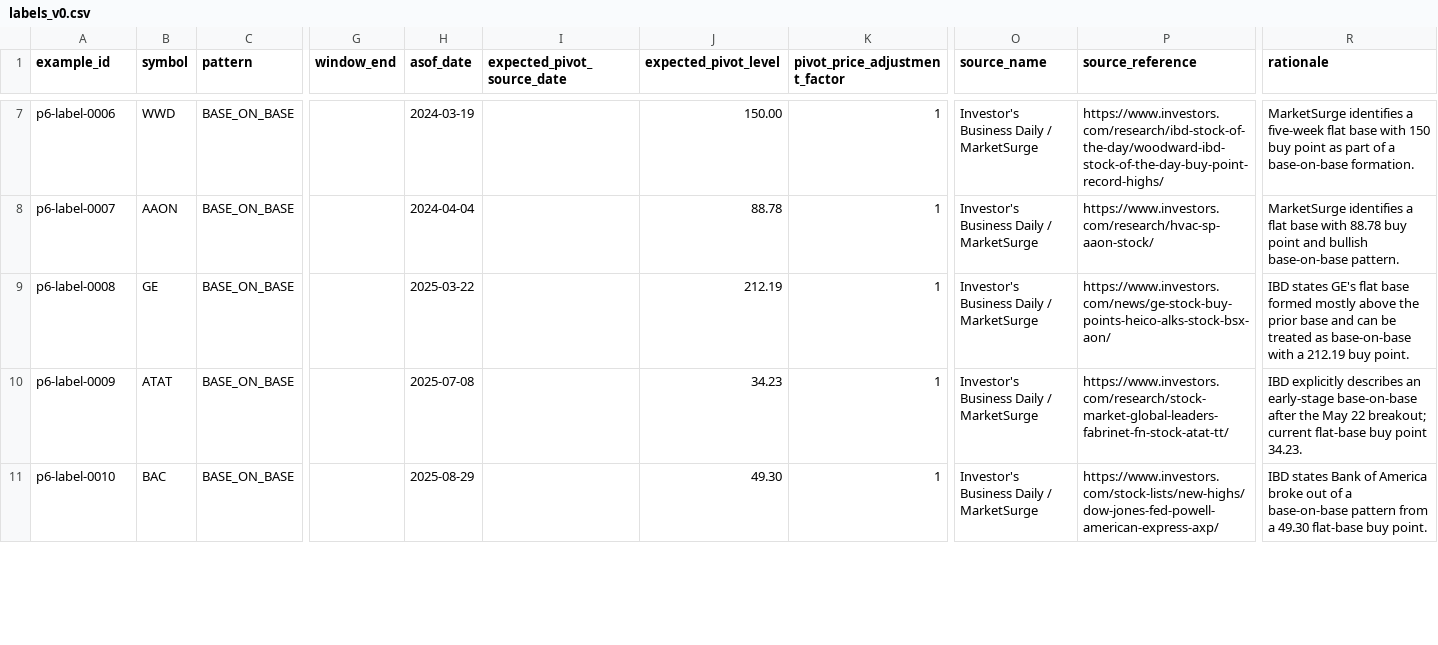
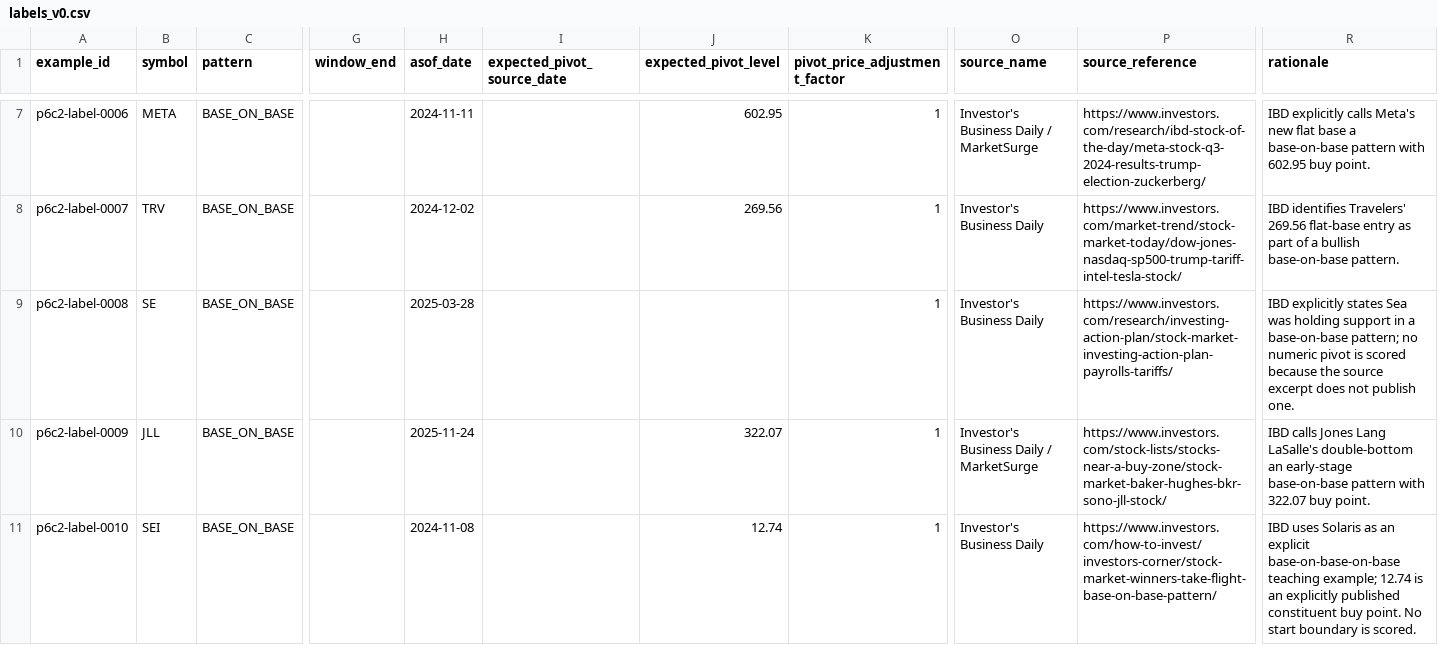
Before and after one commit to azharmz/ussy-oneil-patterns, a CSV file: data/p6/labels_v0.csv, drawn as a sheet; only a part is shown, gaps mark what is left out; the diff covers the shown part only; the diff names each change by its address in the sheet, - before the commit and + after, or states it on an @@ line.

Commit message:
P6 cycle2 DEVELOPMENT final scoring [p6-run]

```diff
--- a/data/p6/labels_v0.csv
+++ b/data/p6/labels_v0.csv
-A7 (example_id): p6-label-0006
+A7 (example_id): p6c2-label-0006
-B7 (symbol): WWD
+B7 (symbol): META
-H7 (asof_date): 2024-03-19
+H7 (asof_date): 2024-11-11
-J7 (expected_pivot_level): 150.00
+J7 (expected_pivot_level): 602.95
-P7 (source_reference): https://www.investors.com/research/ibd-stock-of-the-day/woodward-ibd-stock-of-the-day-buy-point-record-highs/
+P7 (source_reference): https://www.investors.com/research/ibd-stock-of-the-day/meta-stock-q3-2024-results-trump-election-zuckerberg/
-R7 (rationale): MarketSurge identifies a five-week flat base with 150 buy point as part of a base-on-base formation.
+R7 (rationale): IBD explicitly calls Meta's new flat base a base-on-base pattern with 602.95 buy point.
-A8 (example_id): p6-label-0007
+A8 (example_id): p6c2-label-0007
-B8 (symbol): AAON
+B8 (symbol): TRV
-H8 (asof_date): 2024-04-04
+H8 (asof_date): 2024-12-02
-J8 (expected_pivot_level): 88.78
+J8 (expected_pivot_level): 269.56
-O8:O9 (source_name): Investor's Business Daily / MarketSurge
+O8:O9 (source_name): Investor's Business Daily
-P8 (source_reference): https://www.investors.com/research/hvac-sp-aaon-stock/
+P8 (source_reference): https://www.investors.com/market-trend/stock-market-today/dow-jones-nasdaq-sp500-trump-tariff-intel-tesla-stock/
-R8 (rationale): MarketSurge identifies a flat base with 88.78 buy point and bullish base-on-base…
+R8 (rationale): IBD identifies Travelers' 269.56 flat-base entry as part of a bullish base-on-base…
-A9 (example_id): p6-label-0008
+A9 (example_id): p6c2-label-0008
-B9 (symbol): GE
+B9 (symbol): SE
-H9 (asof_date): 2025-03-22
+H9 (asof_date): 2025-03-28
-J9 (expected_pivot_level): 212.19
+J9 (expected_pivot_level): (empty)
-P9 (source_reference): https://www.investors.com/news/ge-stock-buy-points-heico-alks-stock-bsx-aon/
+P9 (source_reference): https://www.investors.com/research/investing-action-plan/stock-market-investing-action-plan-payrolls-tariffs/
-R9 (rationale): IBD states GE's flat base formed mostly above the prior base and can be treated as base-on-base with a 212.19 buy point.
+R9 (rationale): IBD explicitly states Sea was holding support in a base-on-base pattern; no numeric pivot is scored because the source excerpt does not publish one.
-A10 (example_id): p6-label-0009
+A10 (example_id): p6c2-label-0009
-B10 (symbol): ATAT
+B10 (symbol): JLL
-H10 (asof_date): 2025-07-08
+H10 (asof_date): 2025-11-24
-J10 (expected_pivot_level): 34.23
+J10 (expected_pivot_level): 322.07
-P10 (source_reference): https://www.investors.com/research/stock-market-global-leaders-fabrinet-fn-stock-atat-tt/
+P10 (source_reference): https://www.investors.com/stock-lists/stocks-near-a-buy-zone/stock-market-baker-hughes-bkr-sono-jll-stock/
-R10 (rationale): IBD explicitly describes an early-stage base-on-base after the May 22 breakout; current flat-base buy point 34.23.
+R10 (rationale): IBD calls Jones Lang LaSalle's double-bottom an early-stage base-on-base pattern with 322.07 buy point.
-A11 (example_id): p6-label-0010
+A11 (example_id): p6c2-label-0010
-B11 (symbol): BAC
+B11 (symbol): SEI
-H11 (asof_date): 2025-08-29
+H11 (asof_date): 2024-11-08
-J11 (expected_pivot_level): 49.30
+J11 (expected_pivot_level): 12.74
-O11 (source_name): Investor's Business Daily / MarketSurge
+O11 (source_name): Investor's Business Daily
-P11 (source_reference): https://www.investors.com/stock-lists/new-highs/dow-jones-fed-powell-american-express-axp/
+P11 (source_reference): https://www.investors.com/how-to-invest/investors-corner/stock-market-winners-take-flight-base-on-base-pattern/
-R11 (rationale): IBD states Bank of America broke out of a base-on-base pattern from a 49.30 flat-base buy point.
+R11 (rationale): IBD uses Solaris as an explicit base-on-base-on-base teaching example; 12.74 is an explicitly published constituent buy point. No start boundary is scored.
```
Also changed, not shown: 1 added row, 1 removed row and 41 edited cells elsewhere in this file.
